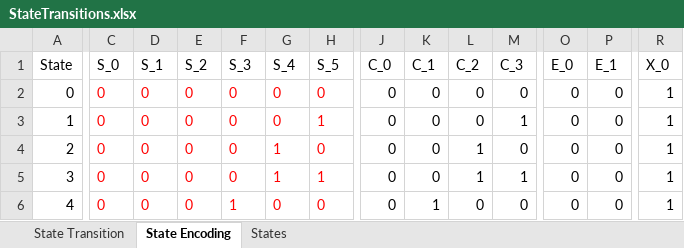
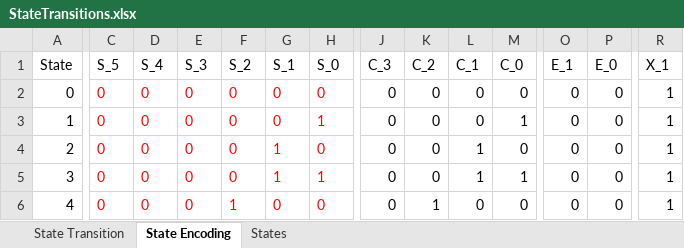
Before and after one commit to Madman23v2/DSD-project, an Excel workbook: StateTransitions.xlsx, sheet State Encoding, drawn as a sheet; only a part is shown, gaps mark what is left out; values as stored, in another font and other column widths than the file's, no borders; the diff covers the shown part only; the diff names each change by its address in the sheet, - before the commit and + after, or states it on an @@ line.

```diff
--- a/StateTransitions.xlsx (sheet State Encoding)
+++ b/StateTransitions.xlsx (sheet State Encoding)
-C1: S_0
+C1: S_5
-D1: S_1
+D1: S_4
-E1: S_2
+E1: S_3
-F1: S_3
+F1: S_2
-G1: S_4
+G1: S_1
-H1: S_5
+H1: S_0
-J1: C_0
+J1: C_3
-K1: C_1
+K1: C_2
-L1: C_2
+L1: C_1
-M1: C_3
+M1: C_0
-O1: E_0
+O1: E_1
-P1: E_1
+P1: E_0
-R1: X_0
+R1: X_1
```
Also changed, not shown: 1 edited cell elsewhere in this sheet, sheet States.
